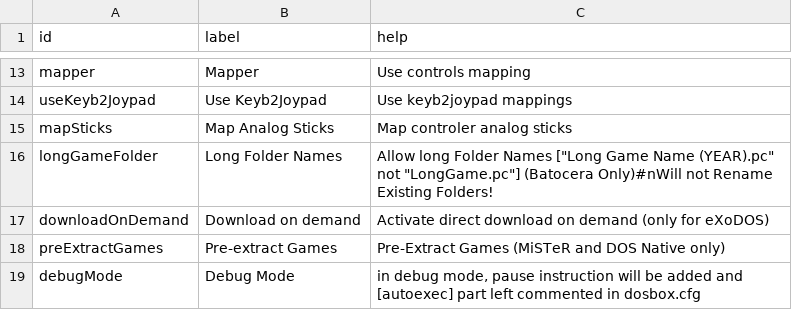
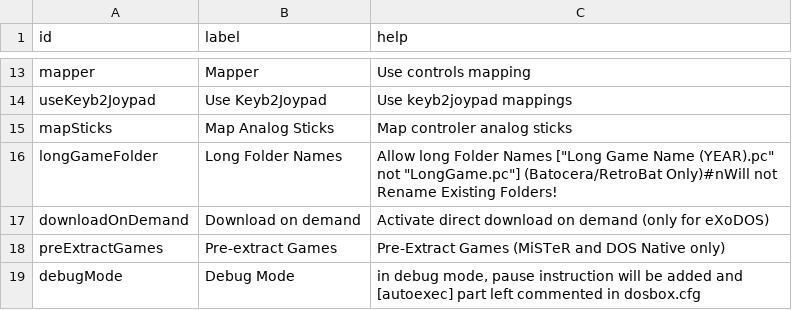
Before and after one commit to Voljega/ExoDOSConverter, a CSV file: gui/gui-en-exo.csv, drawn as a sheet; only a part is shown, gaps mark what is left out.

```diff
--- a/gui/gui-en-exo.csv
+++ b/gui/gui-en-exo.csv
@@ -15,3 +15,3 @@ useKeyb2Joypad;Use Keyb2Joypad;Use keyb2joypad mappings
 mapSticks; Map Analog Sticks;Map controler analog sticks
-longGameFolder;Long Folder Names;Allow long Folder Names ["Long Game Name (YEAR).pc" not "LongGame.pc"] (Batocera Only)#nWill not Rename Existing Folders!
+longGameFolder;Long Folder Names;Allow long Folder Names ["Long Game Name (YEAR).pc" not "LongGame.pc"] (Batocera/RetroBat Only)#nWill not Rename Existing Folders!
 downloadOnDemand;Download on demand;Activate direct download on demand (only for eXoDOS)
```
Also changed, not shown: 1 other file.
